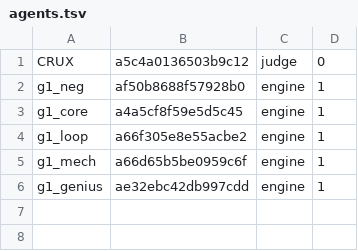
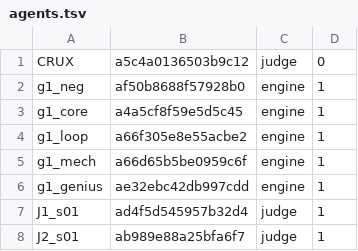
Before and after one commit to 19Hours-Studio/SomeRepository, a TSV file: engine/runs/ab1_v17/agents.tsv, drawn as a sheet.

```diff
--- a/engine/runs/ab1_v17/agents.tsv
+++ b/engine/runs/ab1_v17/agents.tsv
@@ -6 +6,3 @@ g1_mech	a66d65b5be0959c6f	engine	1
 g1_genius	ae32ebc42db997cdd	engine	1
+J1_s01	ad4f5d545957b32d4	judge	1
+J2_s01	ab989e88a25bfa6f7	judge	1
```
Also changed, not shown: 16 other files.
